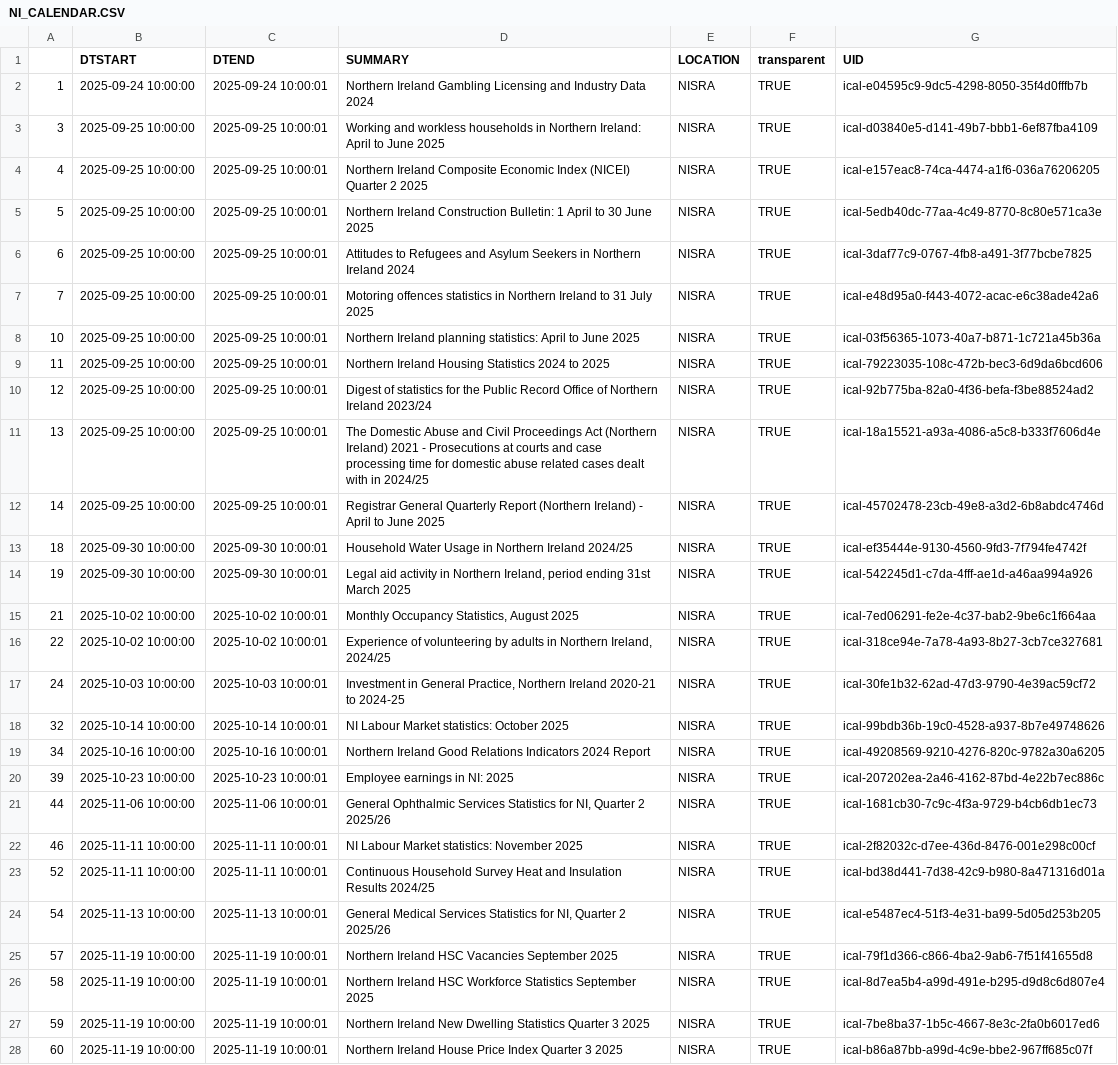
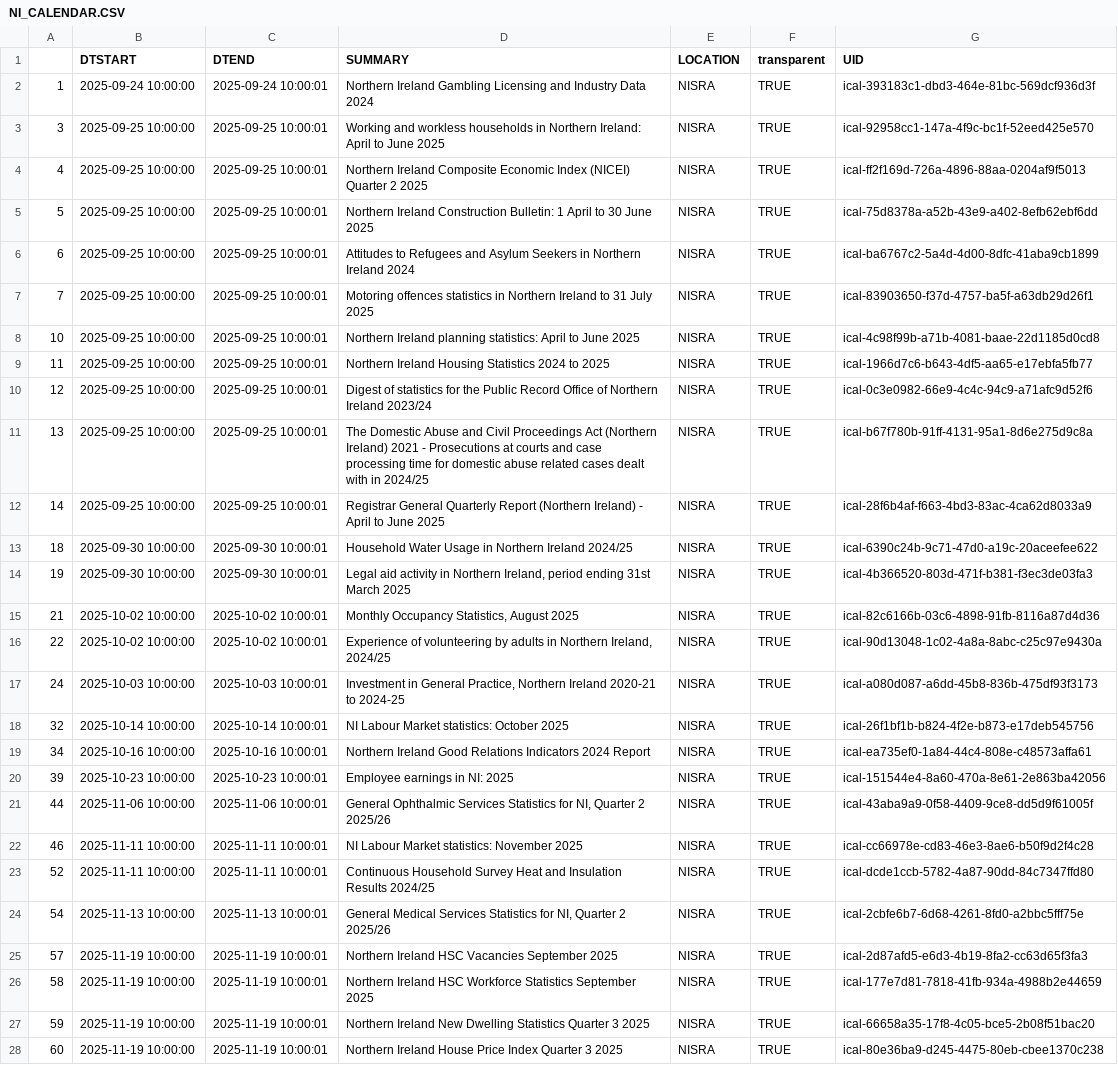
Before and after one commit to mflanagan201/gcal_auto, a CSV file: NI_CALENDAR.CSV, drawn as a sheet; only a part is shown; the diff covers the shown part only; the diff names each change by its address in the sheet, - before the commit and + after, or states it on an @@ line.

Commit message:
Add NI_CALENDAR.csv

```diff
--- a/NI_CALENDAR.CSV
+++ b/NI_CALENDAR.CSV
-G2 (UID): ical-e04595c9-9dc5-4298-8050-35f4d0fffb7b
+G2 (UID): ical-393183c1-dbd3-464e-81bc-569dcf936d3f
-G3 (UID): ical-d03840e5-d141-49b7-bbb1-6ef87fba4109
+G3 (UID): ical-92958cc1-147a-4f9c-bc1f-52eed425e570
-G4 (UID): ical-e157eac8-74ca-4474-a1f6-036a76206205
+G4 (UID): ical-ff2f169d-726a-4896-88aa-0204af9f5013
-G5 (UID): ical-5edb40dc-77aa-4c49-8770-8c80e571ca3e
+G5 (UID): ical-75d8378a-a52b-43e9-a402-8efb62ebf6dd
-G6 (UID): ical-3daf77c9-0767-4fb8-a491-3f77bcbe7825
+G6 (UID): ical-ba6767c2-5a4d-4d00-8dfc-41aba9cb1899
-G7 (UID): ical-e48d95a0-f443-4072-acac-e6c38ade42a6
+G7 (UID): ical-83903650-f37d-4757-ba5f-a63db29d26f1
-G8 (UID): ical-03f56365-1073-40a7-b871-1c721a45b36a
+G8 (UID): ical-4c98f99b-a71b-4081-baae-22d1185d0cd8
-G9 (UID): ical-79223035-108c-472b-bec3-6d9da6bcd606
+G9 (UID): ical-1966d7c6-b643-4df5-aa65-e17ebfa5fb77
-G10 (UID): ical-92b775ba-82a0-4f36-befa-f3be88524ad2
+G10 (UID): ical-0c3e0982-66e9-4c4c-94c9-a71afc9d52f6
-G11 (UID): ical-18a15521-a93a-4086-a5c8-b333f7606d4e
+G11 (UID): ical-b67f780b-91ff-4131-95a1-8d6e275d9c8a
-G12 (UID): ical-45702478-23cb-49e8-a3d2-6b8abdc4746d
+G12 (UID): ical-28f6b4af-f663-4bd3-83ac-4ca62d8033a9
-G13 (UID): ical-ef35444e-9130-4560-9fd3-7f794fe4742f
+G13 (UID): ical-6390c24b-9c71-47d0-a19c-20aceefee622
-G14 (UID): ical-542245d1-c7da-4fff-ae1d-a46aa994a926
+G14 (UID): ical-4b366520-803d-471f-b381-f3ec3de03fa3
-G15 (UID): ical-7ed06291-fe2e-4c37-bab2-9be6c1f664aa
+G15 (UID): ical-82c6166b-03c6-4898-91fb-8116a87d4d36
-G16 (UID): ical-318ce94e-7a78-4a93-8b27-3cb7ce327681
+G16 (UID): ical-90d13048-1c02-4a8a-8abc-c25c97e9430a
-G17 (UID): ical-30fe1b32-62ad-47d3-9790-4e39ac59cf72
+G17 (UID): ical-a080d087-a6dd-45b8-836b-475df93f3173
-G18 (UID): ical-99bdb36b-19c0-4528-a937-8b7e49748626
+G18 (UID): ical-26f1bf1b-b824-4f2e-b873-e17deb545756
-G19 (UID): ical-49208569-9210-4276-820c-9782a30a6205
+G19 (UID): ical-ea735ef0-1a84-44c4-808e-c48573affa61
-G20 (UID): ical-207202ea-2a46-4162-87bd-4e22b7ec886c
+G20 (UID): ical-151544e4-8a60-470a-8e61-2e863ba42056
-G21 (UID): ical-1681cb30-7c9c-4f3a-9729-b4cb6db1ec73
+G21 (UID): ical-43aba9a9-0f58-4409-9ce8-dd5d9f61005f
-G22 (UID): ical-2f82032c-d7ee-436d-8476-001e298c00cf
+G22 (UID): ical-cc66978e-cd83-46e3-8ae6-b50f9d2f4c28
-G23 (UID): ical-bd38d441-7d38-42c9-b980-8a471316d01a
+G23 (UID): ical-dcde1ccb-5782-4a87-90dd-84c7347ffd80
-G24 (UID): ical-e5487ec4-51f3-4e31-ba99-5d05d253b205
+G24 (UID): ical-2cbfe6b7-6d68-4261-8fd0-a2bbc5fff75e
-G25 (UID): ical-79f1d366-c866-4ba2-9ab6-7f51f41655d8
+G25 (UID): ical-2d87afd5-e6d3-4b19-8fa2-cc63d65f3fa3
-G26 (UID): ical-8d7ea5b4-a99d-491e-b295-d9d8c6d807e4
+G26 (UID): ical-177e7d81-7818-41fb-934a-4988b2e44659
-G27 (UID): ical-7be8ba37-1b5c-4667-8e3c-2fa0b6017ed6
+G27 (UID): ical-66658a35-17f8-4c05-bce5-2b08f51bac20
-G28 (UID): ical-b86a87bb-a99d-4c9e-bbe2-967ff685c07f
+G28 (UID): ical-80e36ba9-d245-4475-80eb-cbee1370c238
```
Also changed, not shown: 126 edited cells elsewhere in this file.
